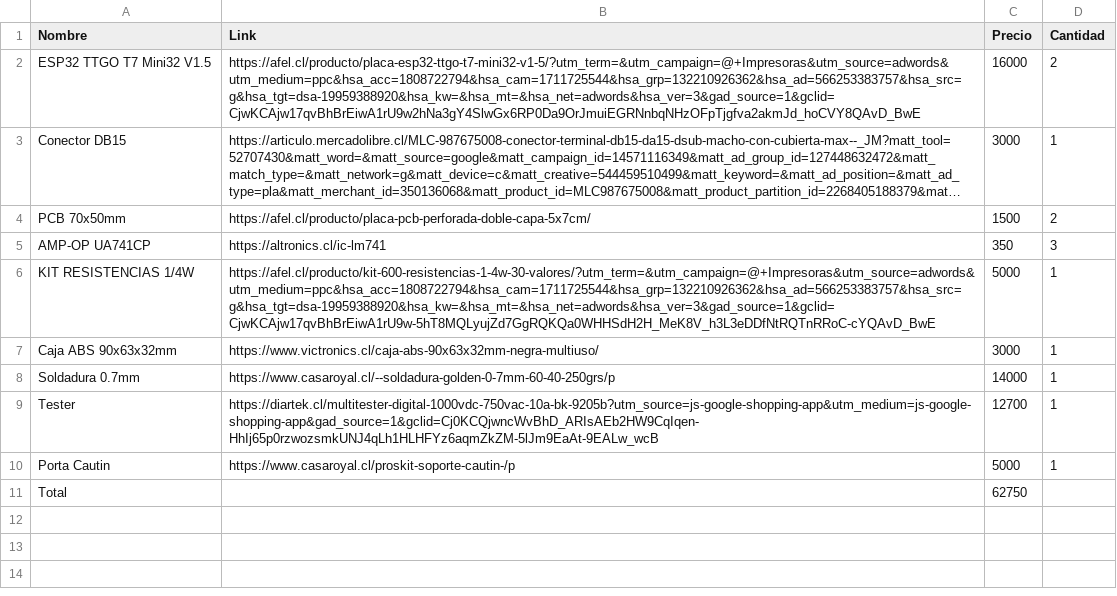
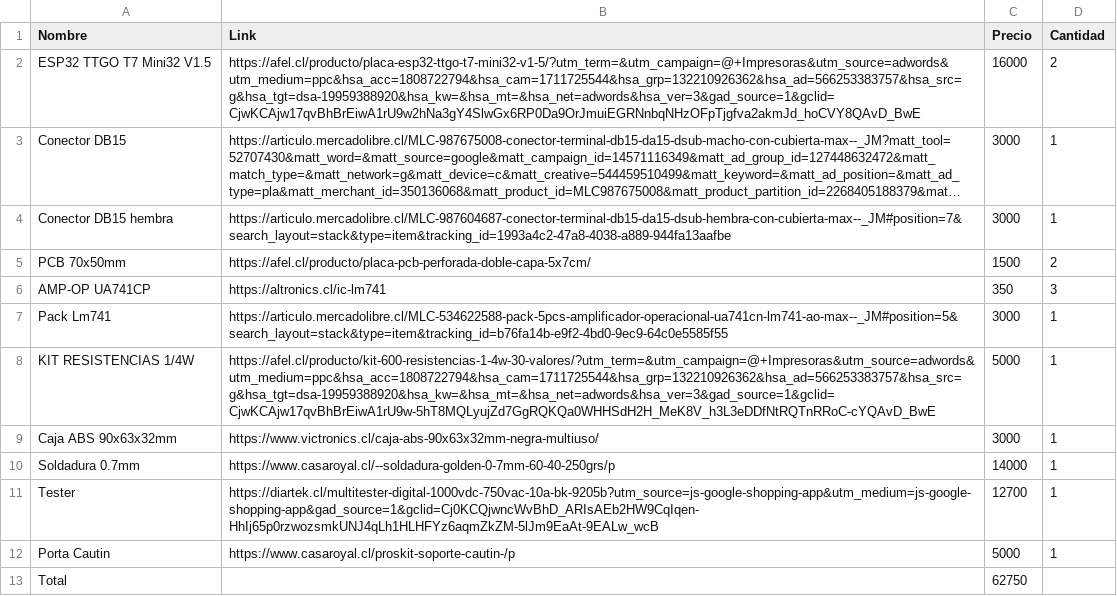
Before and after one commit to Unidad-Robotica-Dlab/Registro-PH, a CSV file: Materiales/Cotizacion_11-03-2024.csv, drawn as a sheet; long unchanged cells end in …; the diff names each change by its address in the sheet, - before the commit and + after, or states it on an @@ line.

Commit message:
Update Cotizacion_11-03-2024.csv

```diff
--- a/Materiales/Cotizacion_11-03-2024.csv
+++ b/Materiales/Cotizacion_11-03-2024.csv
+row 4: Conector DB15 hembra | https://articulo.mercadolibre.cl/MLC-987604687-conector-terminal-db15-da15-dsub-hembra-con-cubierta-max--_JM#position=7&search_layout=stack&type=item&tracking_id=1993a4c2-47a8-4038-a889-944fa13aafbe | 3000 | 1
+row 7: Pack Lm741 | https://articulo.mercadolibre.cl/MLC-534622588-pack-5pcs-amplificador-operacional-ua741cn-lm741-ao-max--_JM#position=5&search_layout=stack&type=item&tracking_id=b76fa14b-e9f2-4bd0-9ec9-64c0e5585f55 | 3000 | 1
```
